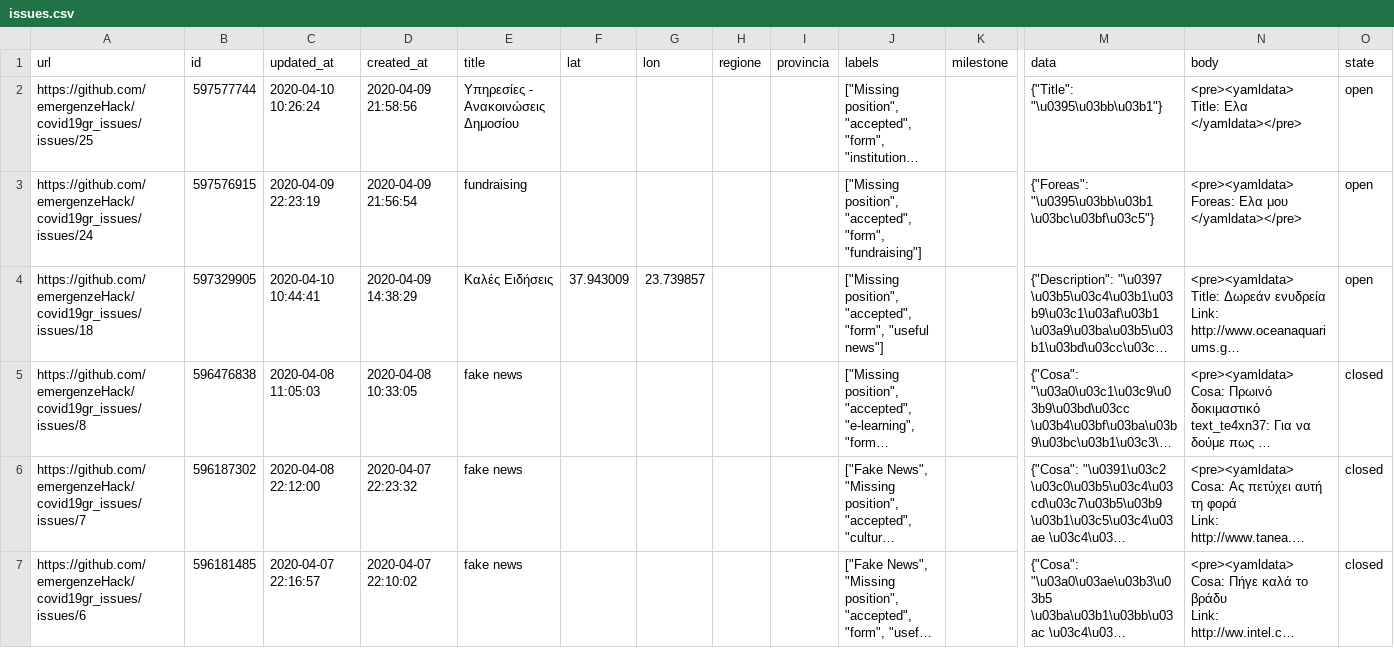
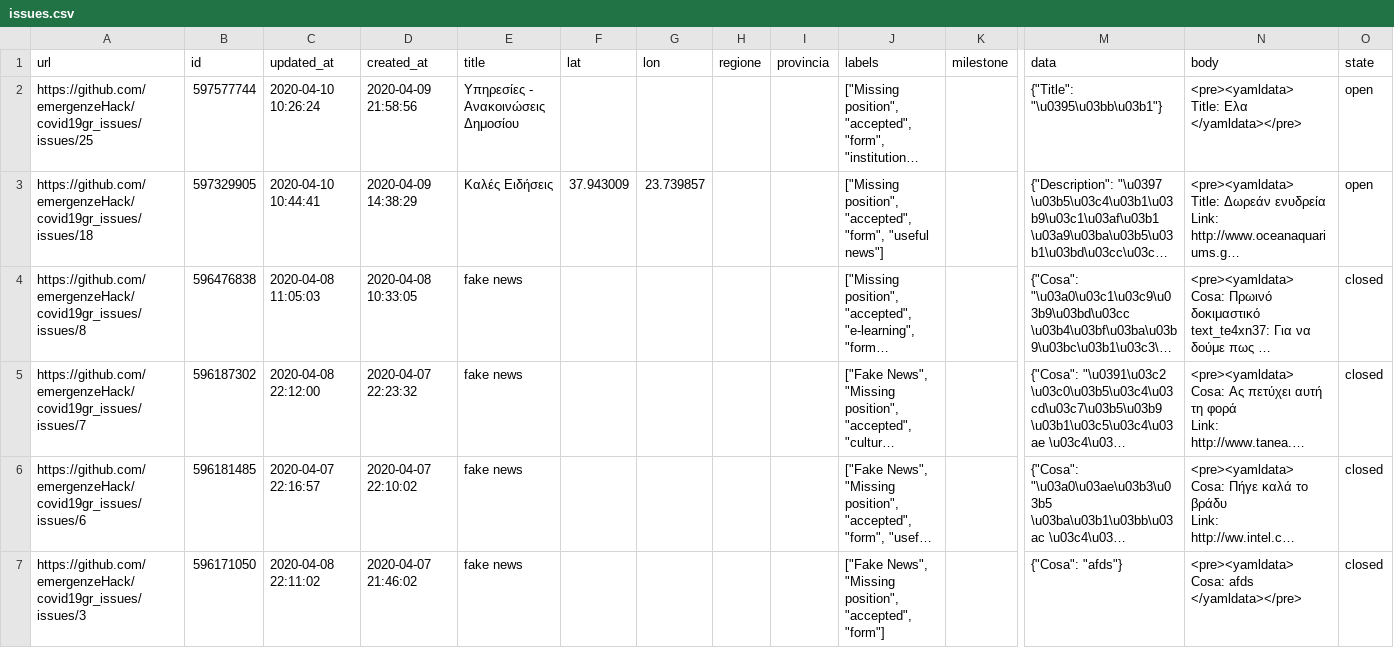
Before and after one commit to emergenzeHack/covid19gr_data, a CSV file: issues.csv, drawn as a sheet; only a part is shown, gaps mark what is left out; the shorter side is filled out with more unchanged rows; long unchanged cells end in …; rows hold the shown columns only; ↵ is a line break in a cell; the diff names each change by its address in the sheet, - before the commit and + after, or states it on an @@ line.

```diff
--- a/issues.csv
+++ b/issues.csv
-row 3: https://github.com/emergenzeHack/covid19gr_issues/issues/24 | 597576915 | 2020-04-09 22:23:19 | 2020-04-09 21:56:54 | fundraising |  |  |  |  | ["Missing position", "accepted", "form", "fundraising"] |  | {"Foreas": "\u0395\u03bb\u03b1 \u03bc\u03bf\u03c5"} | <pre><yamldata> ↵ Foreas: Ελα μου ↵ </yamldata></pre> | open
```
Also changed, not shown: 2 other files.
